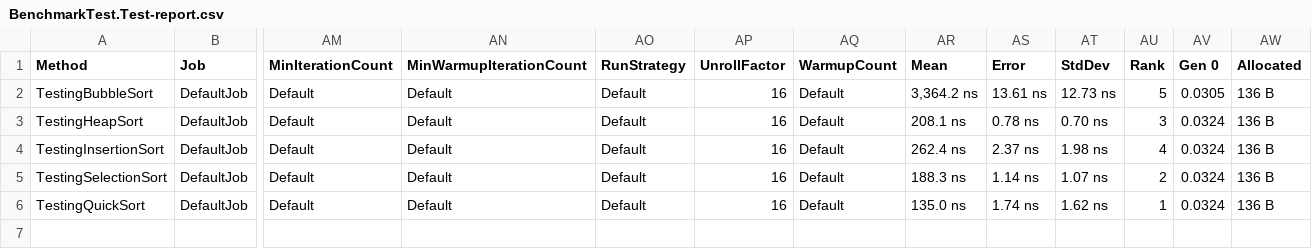
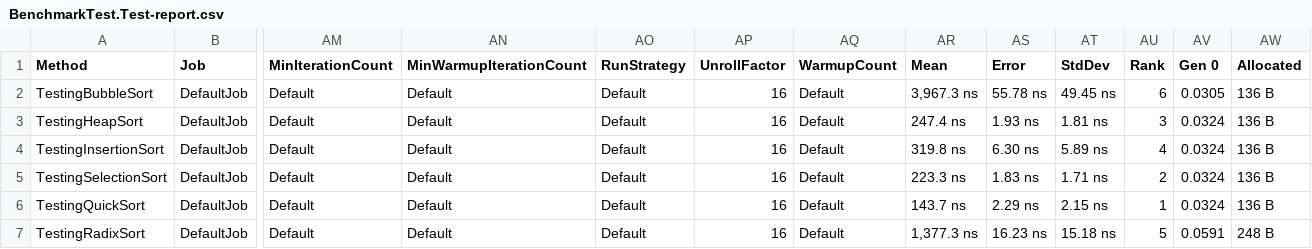
Before and after one commit to Furqat-DevDo/Sorting-Algorithms-Performance-Benchmark, a CSV file: bin/Release/net6.0/BenchmarkDotNet.Artifacts/results/BenchmarkTest.Test-report.csv, drawn as a sheet; only a part is shown, gaps mark what is left out; rows hold the shown columns only; the diff names each change by its address in the sheet, - before the commit and + after, or states it on an @@ line.

Commit message:
Radix Sort Added

```diff
--- a/bin/Release/net6.0/BenchmarkDotNet.Artifacts/results/BenchmarkTest.Test-report.csv
+++ b/bin/Release/net6.0/BenchmarkDotNet.Artifacts/results/BenchmarkTest.Test-report.csv
-AR2 (Mean): 3,364.2 ns
+AR2 (Mean): 3,967.3 ns
-AS2 (Error): 13.61 ns
+AS2 (Error): 55.78 ns
-AT2 (StdDev): 12.73 ns
+AT2 (StdDev): 49.45 ns
-AU2 (Rank): 5
+AU2 (Rank): 6
-AR3 (Mean): 208.1 ns
+AR3 (Mean): 247.4 ns
-AS3 (Error): 0.78 ns
+AS3 (Error): 1.93 ns
-AT3 (StdDev): 0.70 ns
+AT3 (StdDev): 1.81 ns
-AR4 (Mean): 262.4 ns
+AR4 (Mean): 319.8 ns
-AS4 (Error): 2.37 ns
+AS4 (Error): 6.30 ns
-AT4 (StdDev): 1.98 ns
+AT4 (StdDev): 5.89 ns
-AR5 (Mean): 188.3 ns
+AR5 (Mean): 223.3 ns
-AS5 (Error): 1.14 ns
+AS5 (Error): 1.83 ns
-AT5 (StdDev): 1.07 ns
+AT5 (StdDev): 1.71 ns
-AR6 (Mean): 135.0 ns
+AR6 (Mean): 143.7 ns
-AS6 (Error): 1.74 ns
+AS6 (Error): 2.29 ns
-AT6 (StdDev): 1.62 ns
+AT6 (StdDev): 2.15 ns
+row 7: TestingRadixSort | DefaultJob | Default | Default | Default | 16 | Default | 1,377.3 ns | 16.23 ns | 15.18 ns | 5 | 0.0591 | 248 B
```
Also changed, not shown: 11 other files.
